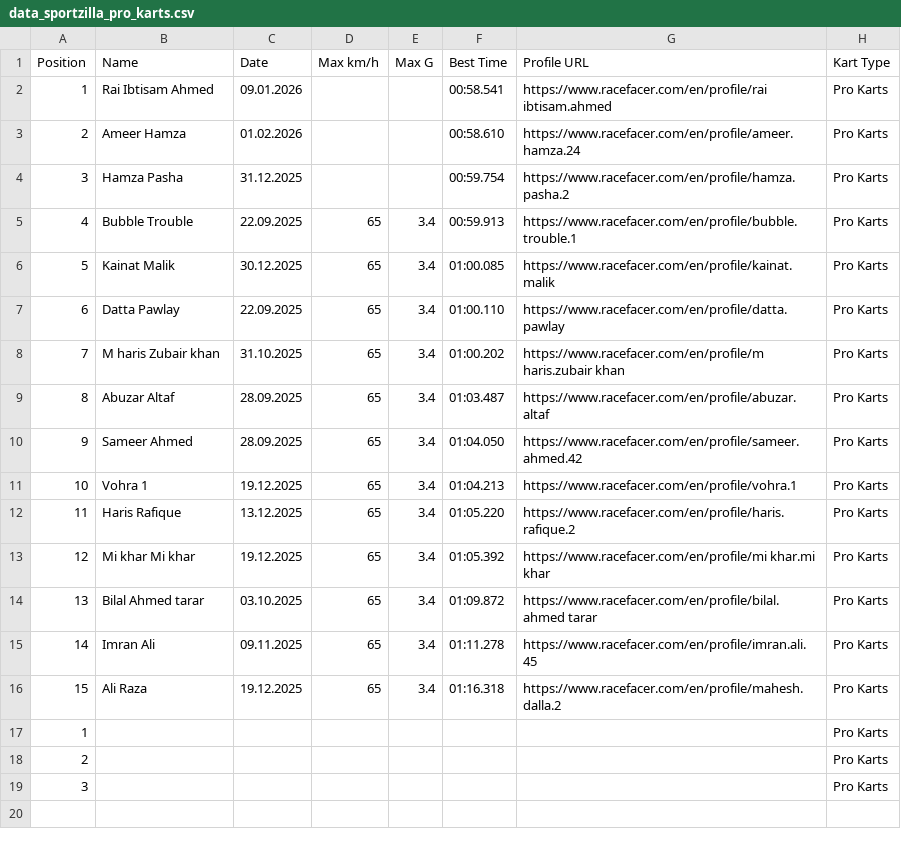
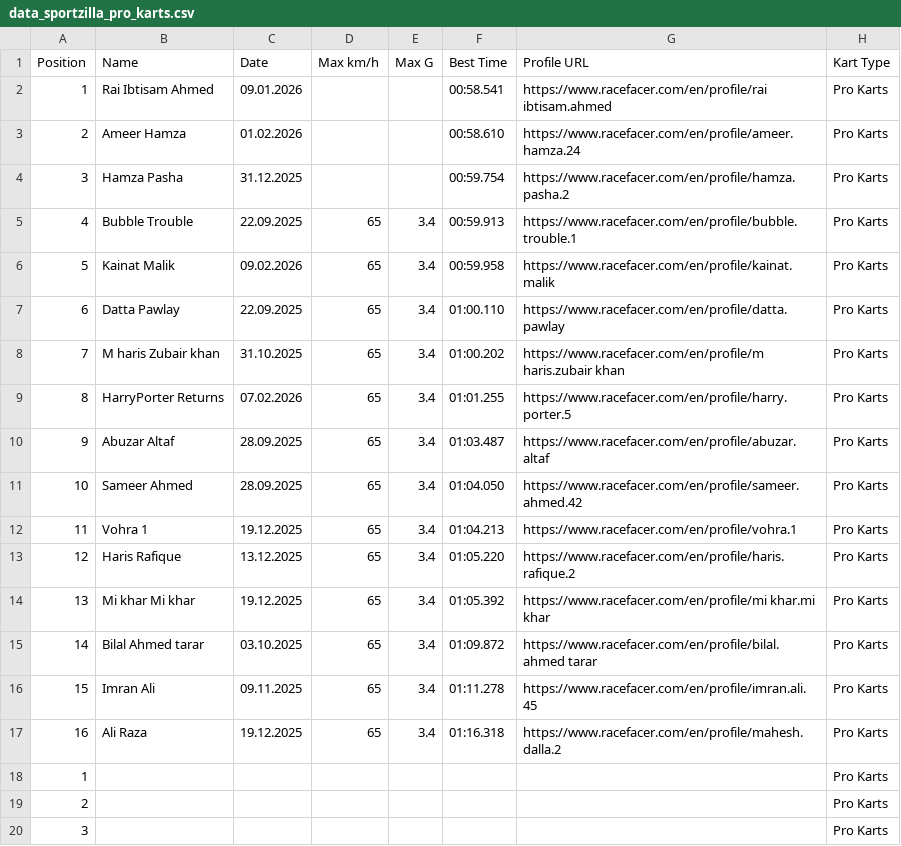
Before and after one commit to farhanj21/karting-backend, a CSV file: Sportzilla/data_sportzilla_pro_karts.csv, drawn as a sheet.

```diff
--- a/Sportzilla/data_sportzilla_pro_karts.csv
+++ b/Sportzilla/data_sportzilla_pro_karts.csv
@@ -5,13 +5,14 @@ Position,Name,Date,Max km/h,Max G,Best Time,Profile URL,Kart Type
 4,Bubble Trouble,22.09.2025,65,3.4,00:59.913,https://www.racefacer.com/en/profile/bubble.trouble.1,Pro Karts
-5,Kainat Malik,30.12.2025,65,3.4,01:00.085,https://www.racefacer.com/en/profile/kainat.malik,Pro Karts
+5,Kainat Malik,09.02.2026,65,3.4,00:59.958,https://www.racefacer.com/en/profile/kainat.malik,Pro Karts
 6,Datta Pawlay,22.09.2025,65,3.4,01:00.110,https://www.racefacer.com/en/profile/datta.pawlay,Pro Karts
 7,M haris Zubair khan,31.10.2025,65,3.4,01:00.202,https://www.racefacer.com/en/profile/m haris.zubair khan,Pro Karts
-8,Abuzar Altaf,28.09.2025,65,3.4,01:03.487,https://www.racefacer.com/en/profile/abuzar.altaf,Pro Karts
-9,Sameer Ahmed,28.09.2025,65,3.4,01:04.050,https://www.racefacer.com/en/profile/sameer.ahmed.42,Pro Karts
-10,Vohra 1,19.12.2025,65,3.4,01:04.213,https://www.racefacer.com/en/profile/vohra.1,Pro Karts
-11,Haris Rafique,13.12.2025,65,3.4,01:05.220,https://www.racefacer.com/en/profile/haris.rafique.2,Pro Karts
-12,Mi khar Mi khar,19.12.2025,65,3.4,01:05.392,https://www.racefacer.com/en/profile/mi khar.mi khar,Pro Karts
-13,Bilal Ahmed tarar,03.10.2025,65,3.4,01:09.872,https://www.racefacer.com/en/profile/bilal.ahmed tarar,Pro Karts
-14,Imran Ali,09.11.2025,65,3.4,01:11.278,https://www.racefacer.com/en/profile/imran.ali.45,Pro Karts
-15,Ali Raza,19.12.2025,65,3.4,01:16.318,https://www.racefacer.com/en/profile/mahesh.dalla.2,Pro Karts
+8,HarryPorter Returns,07.02.2026,65,3.4,01:01.255,https://www.racefacer.com/en/profile/harry.porter.5,Pro Karts
+9,Abuzar Altaf,28.09.2025,65,3.4,01:03.487,https://www.racefacer.com/en/profile/abuzar.altaf,Pro Karts
+10,Sameer Ahmed,28.09.2025,65,3.4,01:04.050,https://www.racefacer.com/en/profile/sameer.ahmed.42,Pro Karts
+11,Vohra 1,19.12.2025,65,3.4,01:04.213,https://www.racefacer.com/en/profile/vohra.1,Pro Karts
+12,Haris Rafique,13.12.2025,65,3.4,01:05.220,https://www.racefacer.com/en/profile/haris.rafique.2,Pro Karts
+13,Mi khar Mi khar,19.12.2025,65,3.4,01:05.392,https://www.racefacer.com/en/profile/mi khar.mi khar,Pro Karts
+14,Bilal Ahmed tarar,03.10.2025,65,3.4,01:09.872,https://www.racefacer.com/en/profile/bilal.ahmed tarar,Pro Karts
+15,Imran Ali,09.11.2025,65,3.4,01:11.278,https://www.racefacer.com/en/profile/imran.ali.45,Pro Karts
+16,Ali Raza,19.12.2025,65,3.4,01:16.318,https://www.racefacer.com/en/profile/mahesh.dalla.2,Pro Karts
 1,,,,,,,Pro Karts
```
Also changed, not shown: 4 other files.
